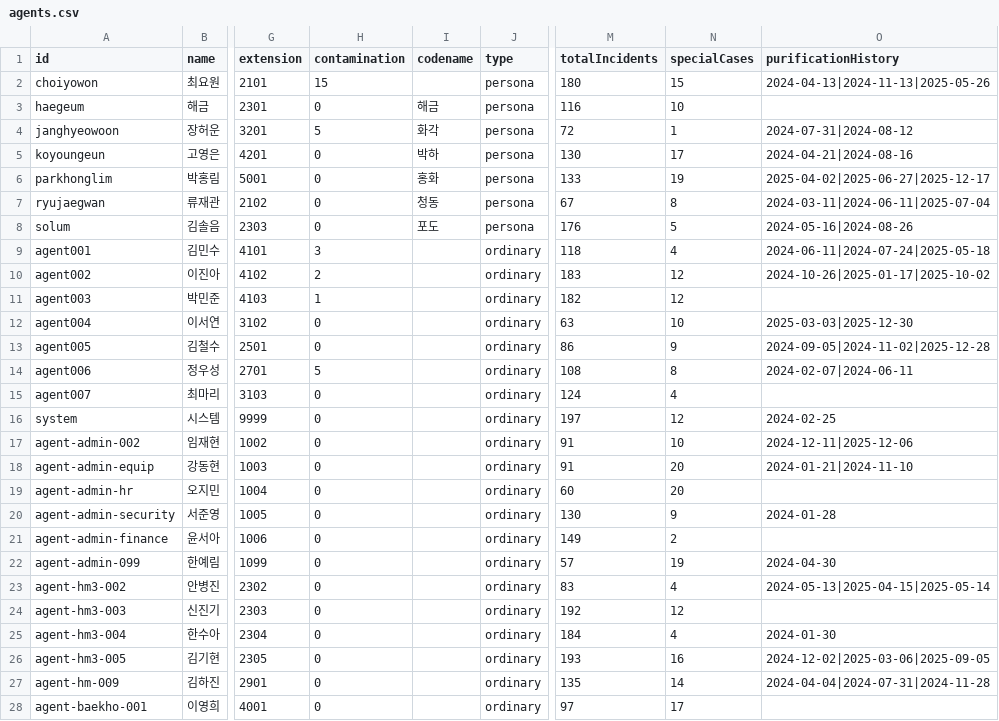
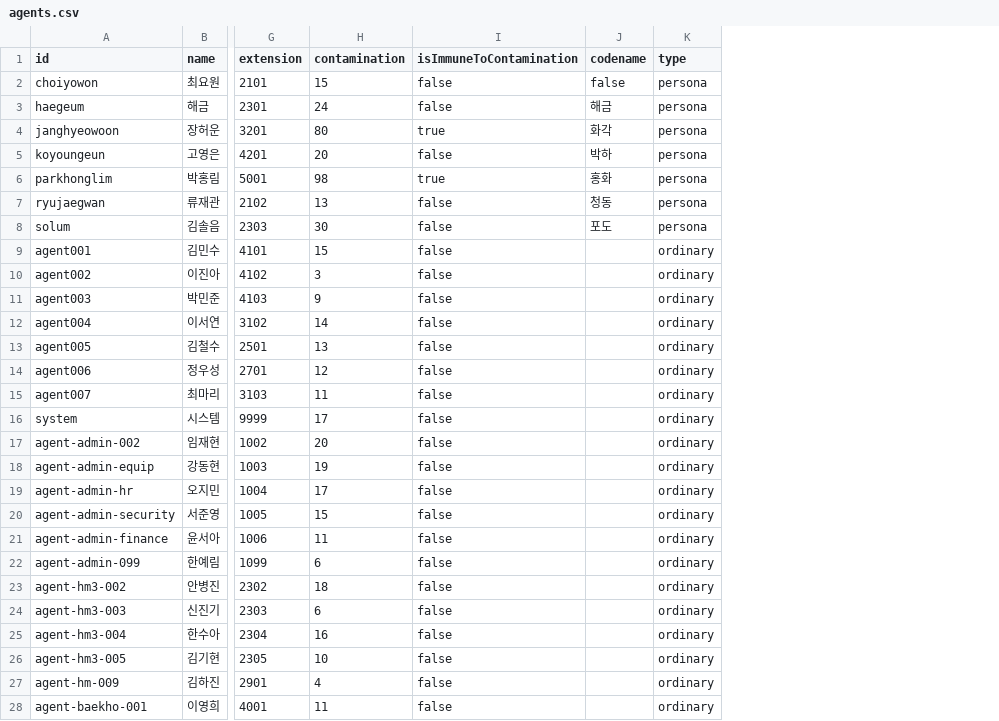
Before and after one commit to yhyh6565/bureau-of-supernatural-disaster, a CSV file: initial_data/agents.csv, drawn as a sheet; only a part is shown, gaps mark what is left out; removed rows and columns are numbered as before the commit, all else as after; the diff covers the shown part only; the diff names each change by its address in the sheet, - before the commit and + after, or states it on an @@ line.

Commit message:
Fix contamination logic, provider crashes, and update docs
- Fix contamination logic: Unify state in gameStore, fix CSV boolean parsing
- Fix provider crashes: Restore Resource/Work providers, add EggManager
- Cleanup: Remove InteractionContext and unused agent data fields
- Docs: Update specification.md and DATA_SPECIFICATION.md

```diff
--- a/initial_data/agents.csv
+++ b/initial_data/agents.csv
+column I (isImmuneToContamination), rows 2-28: false | false | true | false | true | false | false | false | false | false | false | false | false | false | false | false | false | false | false | false | false | false | false | false | false | false | false
-column M (totalIncidents), rows 2-28: 180 | 116 | 72 | 130 | 133 | 67 | 176 | 118 | 183 | 182 | 63 | 86 | 108 | 124 | 197 | 91 | 91 | 60 | 130 | 149 | 57 | 83 | 192 | 184 | 193 | 135 | 97
-column N (specialCases), rows 2-28: 15 | 10 | 1 | 17 | 19 | 8 | 5 | 4 | 12 | 12 | 10 | 9 | 8 | 4 | 12 | 10 | 20 | 20 | 9 | 2 | 19 | 4 | 12 | 4 | 16 | 14 | 17
-column O (purificationHistory), rows 2-27: 2024-04-13|2024-11-13|2025-05-26 |  | 2024-07-31|2024-08-12 | 2024-04-21|2024-08-16 | 2025-04-02|2025-06-27|2025-12-17 | 2024-03-11|2024-06-11|2025-07-04 | 2024-05-16|2024-08-26 | 2024-06-11|2024-07-24|2025-05-18 | 2024-10-26|2025-01-17|2025-10-02 |  | 2025-03-03|2025-12-30 | 2024-09-05|2024-11-02|2025-12-28 | 2024-02-07|2024-06-11 |  | 2024-02-25 | 2024-12-11|2025-12-06 | 2024-01-21|2024-11-10 |  | 2024-01-28 |  | 2024-04-30 | 2024-05-13|2025-04-15|2025-05-14 |  | 2024-01-30 | 2024-12-02|2025-03-06|2025-09-05 | 2024-04-04|2024-07-31|2024-11-28
-J2 (codename): (empty)
+J2 (codename): false
-H3 (contamination): 0
+H3 (contamination): 24
-H4 (contamination): 5
+H4 (contamination): 80
-H5 (contamination): 0
+H5 (contamination): 20
-H6 (contamination): 0
+H6 (contamination): 98
-H7 (contamination): 0
+H7 (contamination): 13
-H8 (contamination): 0
+H8 (contamination): 30
-H9 (contamination): 3
+H9 (contamination): 15
-H10 (contamination): 2
+H10 (contamination): 3
-H11 (contamination): 1
+H11 (contamination): 9
-H12 (contamination): 0
+H12 (contamination): 14
-H13 (contamination): 0
+H13 (contamination): 13
-H14 (contamination): 5
+H14 (contamination): 12
-H15 (contamination): 0
+H15 (contamination): 11
-H16 (contamination): 0
+H16 (contamination): 17
-H17 (contamination): 0
+H17 (contamination): 20
-H18 (contamination): 0
+H18 (contamination): 19
-H19 (contamination): 0
+H19 (contamination): 17
-H20 (contamination): 0
+H20 (contamination): 15
-H21 (contamination): 0
+H21 (contamination): 11
-H22 (contamination): 0
+H22 (contamination): 6
-H23 (contamination): 0
+H23 (contamination): 18
-H24 (contamination): 0
+H24 (contamination): 6
-H25 (contamination): 0
+H25 (contamination): 16
-H26 (contamination): 0
+H26 (contamination): 10
-H27 (contamination): 0
+H27 (contamination): 4
-H28 (contamination): 0
+H28 (contamination): 11
```
Also changed, not shown: 25 edited cells elsewhere in this file, 23 other files.
